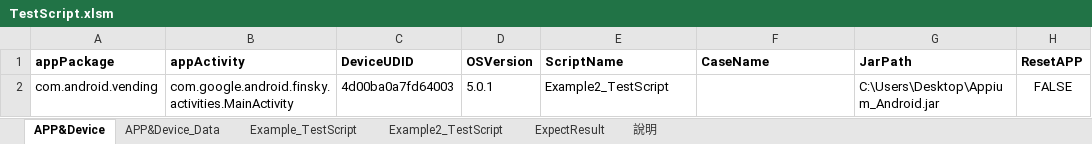
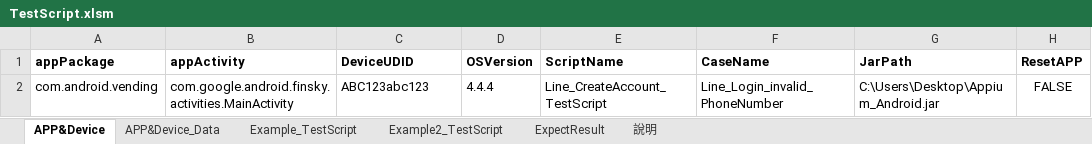
Before and after one commit to Gilleschen/Appium_Auto_Testing, an Excel workbook: TestScript.xlsm, sheet APP&Device, drawn as a sheet; only a part is shown; values as stored, in another font and other column widths than the file's, no borders; charts and pictures not drawn; the diff names each change by its address in the sheet, - before the commit and + after, or states it on an @@ line.

```diff
--- a/TestScript.xlsm (sheet APP&Device)
+++ b/TestScript.xlsm (sheet APP&Device)
-C2 (DeviceUDID): 4d00ba0a7fd64003
+C2 (DeviceUDID): ABC123abc123
-D2 (OSVersion): 5.0.1
+D2 (OSVersion): 4.4.4
-E2 (ScriptName): Example2_TestScript
+E2 (ScriptName): Line_CreateAccount_TestScript
-F2 (CaseName): (empty)
+F2 (CaseName): Line_Login_invalid_PhoneNumber
```
Also changed, not shown: charts or pictures, 2 other files.
